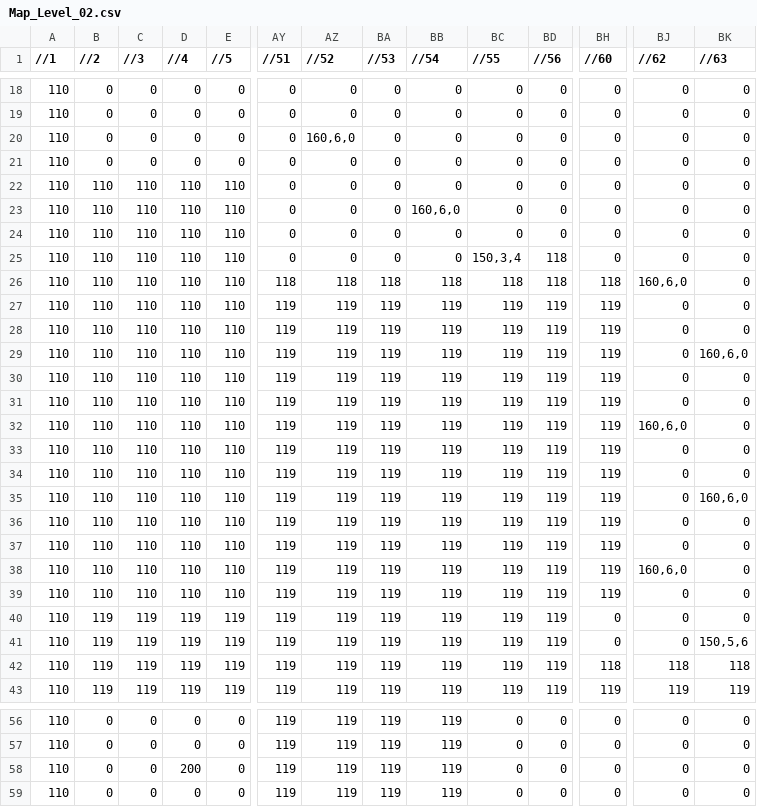
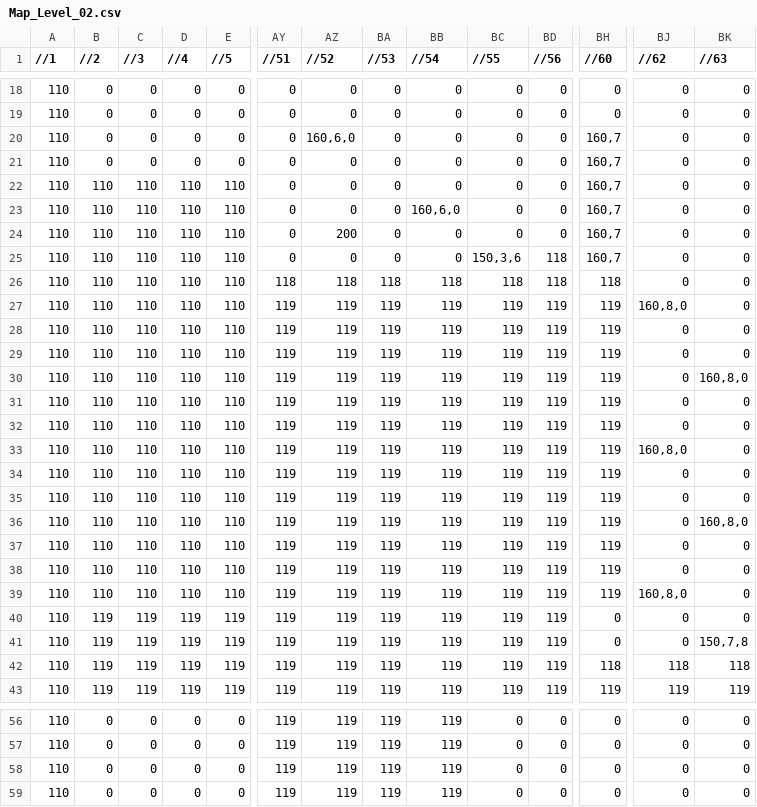
Before and after one commit to quiznakingray/CSD1451-Five-Braincells, a CSV file: Assets/Maps/Map_Level_02.csv, drawn as a sheet; only a part is shown, gaps mark what is left out; removed rows and columns are numbered as before the commit, all else as after; rows hold the shown columns only; the diff names each change by its address in the sheet, - before the commit and + after, or states it on an @@ line.

```diff
--- a/Assets/Maps/Map_Level_02.csv
+++ b/Assets/Maps/Map_Level_02.csv
-BH20:BH25 (//60): 0
+BH20:BH25 (//60): 160,7
-AZ24 (//52): 0
+AZ24 (//52): 200
-BC25 (//55): 150,3,4
+BC25 (//55): 150,3,6
-BJ26 (//62): 160,6,0
+BJ26 (//62): 0
-BJ27 (//62): 0
+BJ27 (//62): 160,8,0
-BK29 (//63): 160,6,0
+BK29 (//63): 0
+row 30: 110 | 110 | 110 | 110 | 110 | 119 | 119 | 119 | 119 | 119 | 119 | 119 | 0 | 160,8,0
-row 31: 110 | 110 | 110 | 110 | 110 | 119 | 119 | 119 | 119 | 119 | 119 | 119 | 0 | 0
-BJ32 (//62): 160,6,0
+BJ32 (//62): 0
-BJ33 (//62): 0
+BJ33 (//62): 160,8,0
-BK35 (//63): 160,6,0
+BK35 (//63): 0
-BK36 (//63): 0
+BK36 (//63): 160,8,0
-BJ38 (//62): 160,6,0
+BJ38 (//62): 0
-BJ39 (//62): 0
+BJ39 (//62): 160,8,0
-BK41 (//63): 150,5,6
+BK41 (//63): 150,7,8
-D58 (//4): 200
+D58 (//4): 0
```
Also changed, not shown: Assets/Maps/Map_Level_01.csv, bin/Debug-x64/Assets/Maps/Map_Level_01.csv, 22 other files.
